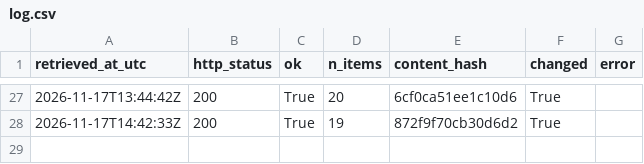
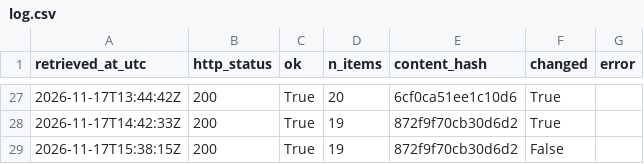
Before and after one commit to Chenyang1006/tfl-lift-data, a CSV file: data/log.csv, drawn as a sheet; only a part is shown, gaps mark what is left out.

Commit message:
Lift data 2026-11-17T15:38Z

```diff
--- a/data/log.csv
+++ b/data/log.csv
@@ -28 +28,2 @@ retrieved_at_utc,http_status,ok,n_items,content_hash,changed,error
 2026-11-17T14:42:33Z,200,True,19,872f9f70cb30d6d2,True,
+2026-11-17T15:38:15Z,200,True,19,872f9f70cb30d6d2,False,
```
